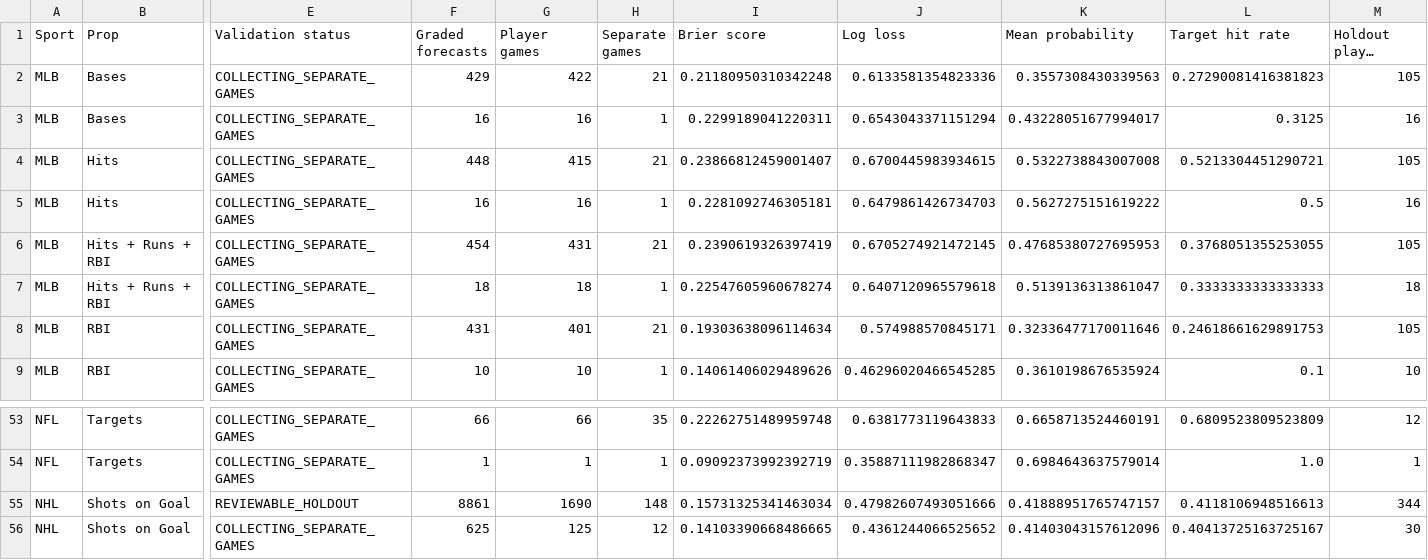
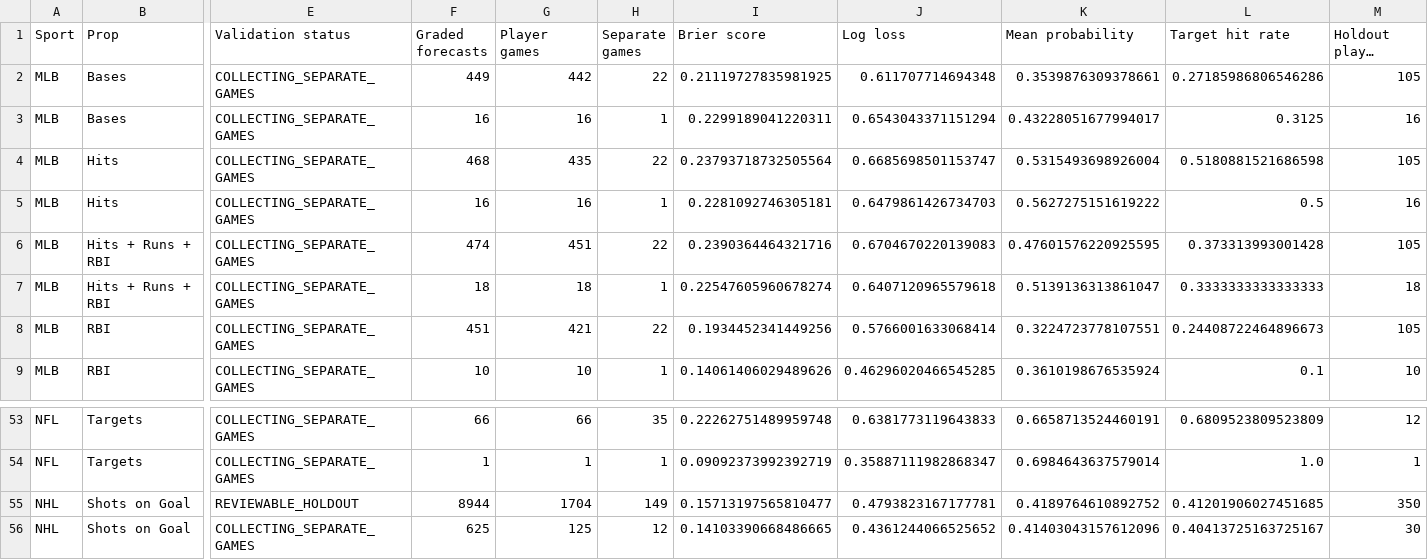
Before and after one commit to Zhotchki/MLB-Picks-Assets, a CSV file: multisport/sheets/model_performance.csv, drawn as a sheet; only a part is shown, gaps mark what is left out; long unchanged cells end in …; the diff covers the shown part only; the diff names each change by its address in the sheet, - before the commit and + after, or states it on an @@ line.

```diff
--- a/multisport/sheets/model_performance.csv
+++ b/multisport/sheets/model_performance.csv
-F2 (Graded forecasts): 429
+F2 (Graded forecasts): 449
-G2 (Player games): 422
+G2 (Player games): 442
-H2 (Separate games): 21
+H2 (Separate games): 22
-I2 (Brier score): 0.21180950310342248
+I2 (Brier score): 0.21119727835981925
-J2 (Log loss): 0.6133581354823336
+J2 (Log loss): 0.611707714694348
-K2 (Mean probability): 0.3557308430339563
+K2 (Mean probability): 0.3539876309378661
-L2 (Target hit rate): 0.27290081416381823
+L2 (Target hit rate): 0.27185986806546286
-F4 (Graded forecasts): 448
+F4 (Graded forecasts): 468
-G4 (Player games): 415
+G4 (Player games): 435
-H4 (Separate games): 21
+H4 (Separate games): 22
-I4 (Brier score): 0.23866812459001407
+I4 (Brier score): 0.23793718732505564
-J4 (Log loss): 0.6700445983934615
+J4 (Log loss): 0.6685698501153747
-K4 (Mean probability): 0.5322738843007008
+K4 (Mean probability): 0.5315493698926004
-L4 (Target hit rate): 0.5213304451290721
+L4 (Target hit rate): 0.5180881521686598
-F6 (Graded forecasts): 454
+F6 (Graded forecasts): 474
-G6 (Player games): 431
+G6 (Player games): 451
-H6 (Separate games): 21
+H6 (Separate games): 22
-I6 (Brier score): 0.2390619326397419
+I6 (Brier score): 0.2390364464321716
-J6 (Log loss): 0.6705274921472145
+J6 (Log loss): 0.6704670220139083
-K6 (Mean probability): 0.47685380727695953
+K6 (Mean probability): 0.47601576220925595
-L6 (Target hit rate): 0.3768051355253055
+L6 (Target hit rate): 0.373313993001428
-F8 (Graded forecasts): 431
+F8 (Graded forecasts): 451
-G8 (Player games): 401
+G8 (Player games): 421
-H8 (Separate games): 21
+H8 (Separate games): 22
-I8 (Brier score): 0.19303638096114634
+I8 (Brier score): 0.1934452341449256
-J8 (Log loss): 0.574988570845171
+J8 (Log loss): 0.5766001633068414
-K8 (Mean probability): 0.32336477170011646
+K8 (Mean probability): 0.3224723778107551
-L8 (Target hit rate): 0.24618661629891753
+L8 (Target hit rate): 0.24408722464896673
-F55 (Graded forecasts): 8861
+F55 (Graded forecasts): 8944
-G55 (Player games): 1690
+G55 (Player games): 1704
-H55 (Separate games): 148
+H55 (Separate games): 149
-I55 (Brier score): 0.15731325341463034
+I55 (Brier score): 0.15713197565810477
-J55 (Log loss): 0.47982607493051666
+J55 (Log loss): 0.4793823167177781
-K55 (Mean probability): 0.41888951765747157
+K55 (Mean probability): 0.4189764610892752
-L55 (Target hit rate): 0.4118106948516613
+L55 (Target hit rate): 0.41201906027451685
-M55 (Holdout player games): 344
+M55 (Holdout player games): 350
```
Also changed, not shown: 22 edited cells elsewhere in this file, multisport/sheets/forecasts.csv, multisport/sheets/results.csv, 3 other files.
